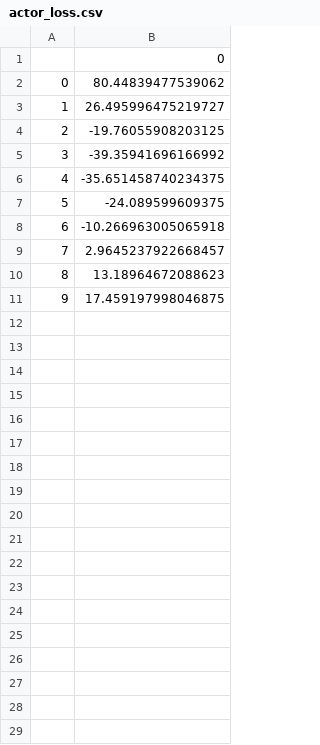
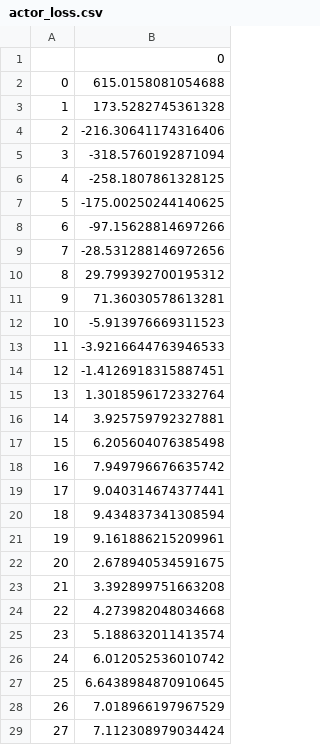
Before and after one commit to fmaa23/sim_rl, a CSV file: foundations/output_csv/actor_loss.csv, drawn as a sheet; only a part is shown; the diff covers the shown part only.

```diff
--- a/foundations/output_csv/actor_loss.csv
+++ b/foundations/output_csv/actor_loss.csv
@@ -1,11 +1,29 @@
 ,0
-0,80.44839477539062
-1,26.495996475219727
-2,-19.76055908203125
-3,-39.35941696166992
-4,-35.651458740234375
-5,-24.089599609375
-6,-10.266963005065918
-7,2.9645237922668457
-8,13.18964672088623
-9,17.459197998046875
+0,615.0158081054688
+1,173.5282745361328
+2,-216.30641174316406
+3,-318.5760192871094
+4,-258.1807861328125
+5,-175.00250244140625
+6,-97.15628814697266
+7,-28.531288146972656
+8,29.799392700195312
+9,71.36030578613281
+10,-5.913976669311523
+11,-3.9216644763946533
+12,-1.4126918315887451
+13,1.3018596172332764
+14,3.925759792327881
+15,6.205604076385498
+16,7.949796676635742
+17,9.040314674377441
+18,9.434837341308594
+19,9.161886215209961
+20,2.678940534591675
+21,3.392899751663208
+22,4.273982048034668
+23,5.188632011413574
+24,6.012052536010742
+25,6.6438984870910645
+26,7.018966197967529
+27,7.112308979034424
```
Also changed, not shown: 72 added rows elsewhere in this file, foundations/output_csv/critic_loss.csv, 15 other files.
